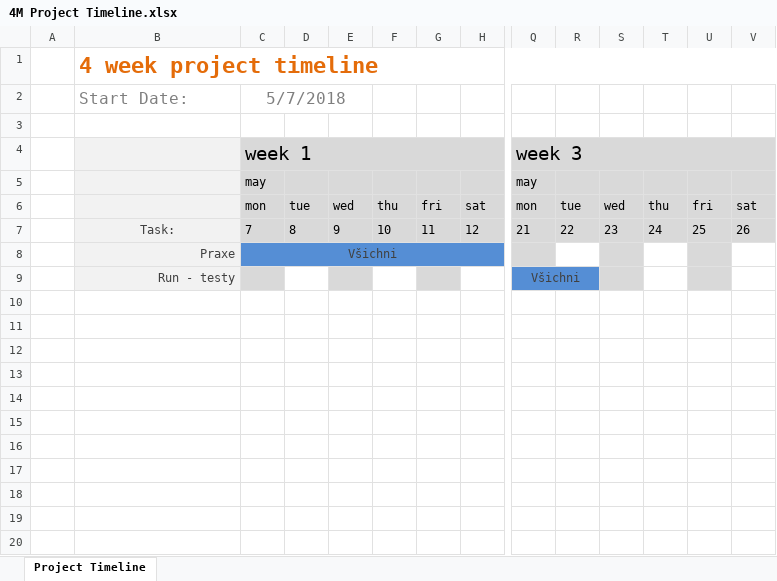
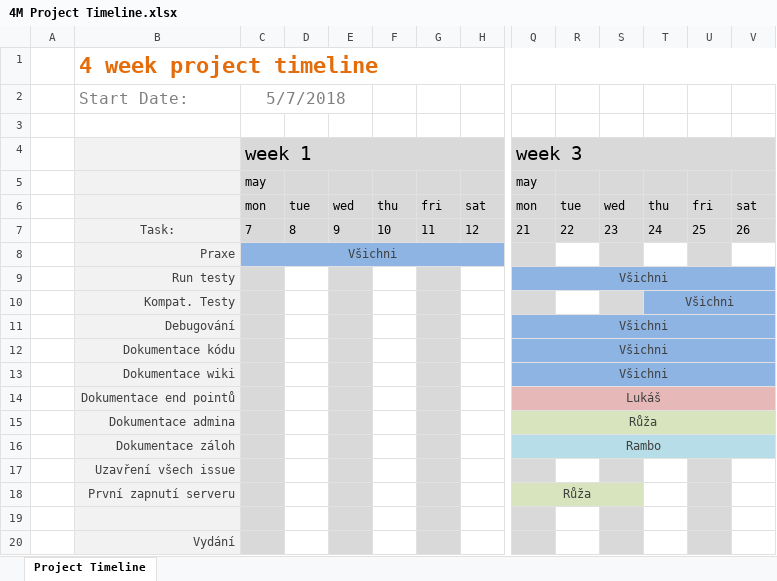
Before and after one commit to lukx1/Backupper, an Excel workbook: timeline/4M Project Timeline.xlsx, sheet Project Timeline, drawn as a sheet; only a part is shown, gaps mark what is left out; values as stored, in another font and other column widths than the file's, no borders; conditional formats not drawn; removed rows and columns are numbered as before the commit, all else as after; rows hold the shown columns only; the diff covers the shown part only; the diff names each change by its address in the sheet, - before the commit and + after, or states it on an @@ line.

Commit message:
Timelajna pro poslední měsíc a vydání

```diff
--- a/timeline/4M Project Timeline.xlsx (sheet Project Timeline)
+++ b/timeline/4M Project Timeline.xlsx (sheet Project Timeline)
-C8:H8 fill: #558ED5
+C8:H8 fill: #8EB4E3
-B9: Run - testy
+B9: Run testy
-Q9:R9 fill: #558ED5
+Q9:R9 fill: #8EB4E3
-Q9:R9 merged
+Q9:V9 merged
-S9 fill: #D9D9D9
+S9 fill: #8EB4E3
-T9 fill: none
+T9 fill: #8EB4E3
-U9 fill: #D9D9D9
+U9 fill: #8EB4E3
-V9 fill: none
+V9 fill: #8EB4E3
+row 10:  | Kompat. Testy |  |  |  |  |  |  |  |  |  | Všichni
+row 11:  | Debugování |  |  |  |  |  |  | Všichni
+row 12:  | Dokumentace kódu |  |  |  |  |  |  | Všichni
+row 13:  | Dokumentace wiki |  |  |  |  |  |  | Všichni
+row 14:  | Dokumentace end pointů |  |  |  |  |  |  | Lukáš
+row 15:  | Dokumentace admina |  |  |  |  |  |  | Růža
+row 16:  | Dokumentace záloh |  |  |  |  |  |  | Rambo
+row 17:  | Uzavření všech issue
+row 18:  | První zapnutí serveru |  |  |  |  |  |  | Růža
+row 19: (empty)
+row 20:  | Vydání
```
Also changed, not shown: cell formats elsewhere in this sheet, timeline/3M Project Timeline.xlsx.
